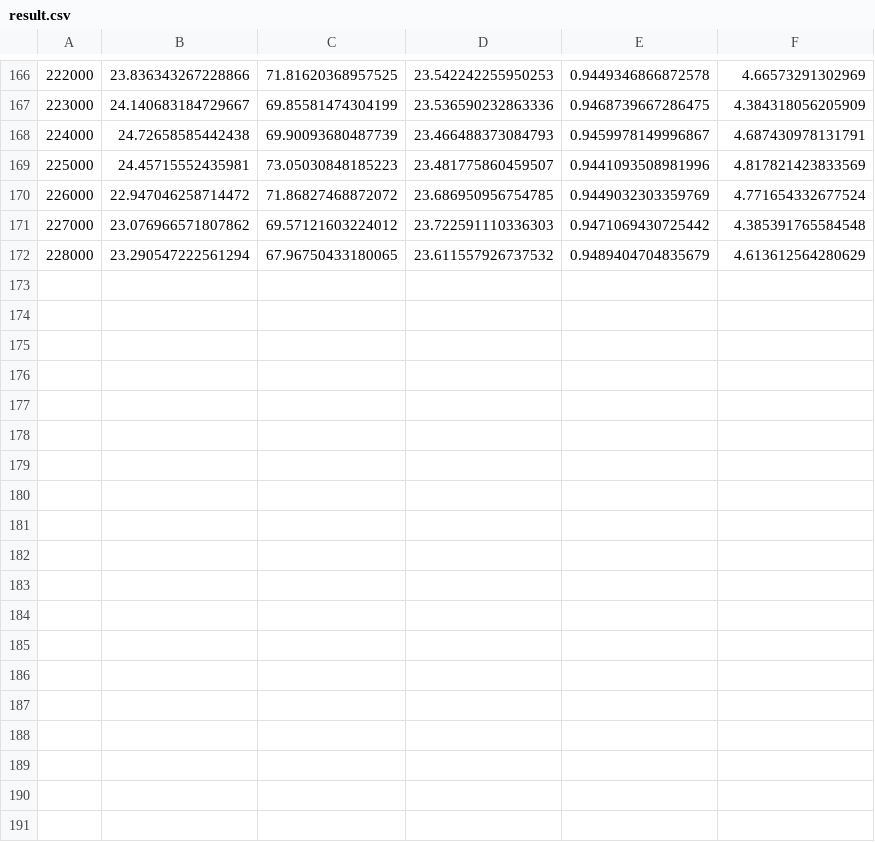
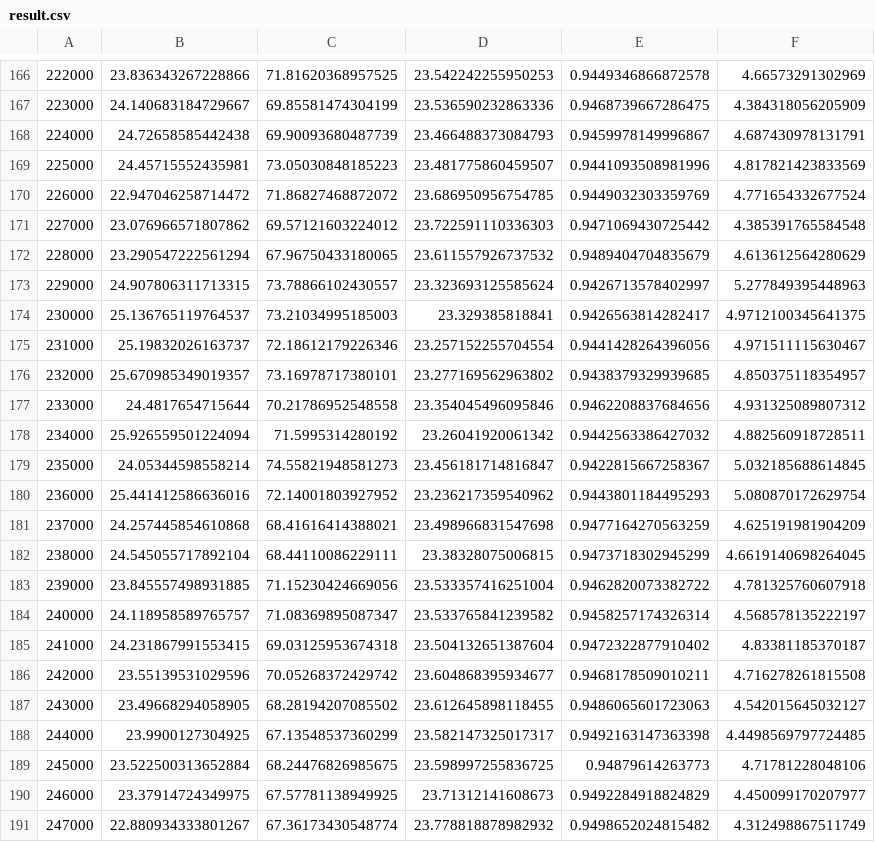
Before and after one commit to enmuser/MyWorkTools, a CSV file: plot/images/threemau_multidim_cross/result.csv, drawn as a sheet; only a part is shown, gaps mark what is left out.

```diff
--- a/plot/images/threemau_multidim_cross/result.csv
+++ b/plot/images/threemau_multidim_cross/result.csv
@@ -172 +172,20 @@
 228000,23.290547222561294,67.96750433180065,23.611557926737532,0.9489404704835679,4.613612564280629
+229000,24.907806311713315,73.78866102430557,23.323693125585624,0.9426713578402997,5.277849395448963
+230000,25.136765119764537,73.21034995185003,23.329385818841,0.9426563814282417,4.9712100345641375
+231000,25.19832026163737,72.18612179226346,23.257152255704554,0.9441428264396056,4.971511115630467
+232000,25.670985349019357,73.16978717380101,23.277169562963802,0.9438379329939685,4.850375118354957
+233000,24.4817654715644,70.21786952548558,23.354045496095846,0.9462208837684656,4.931325089807312
+234000,25.926559501224094,71.5995314280192,23.26041920061342,0.9442563386427032,4.882560918728511
+235000,24.05344598558214,74.55821948581273,23.456181714816847,0.9422815667258367,5.032185688614845
+236000,25.441412586636016,72.14001803927952,23.236217359540962,0.9443801184495293,5.080870172629754
+237000,24.257445854610868,68.41616414388021,23.498966831547698,0.9477164270563259,4.625191981904209
+238000,24.545055717892104,68.44110086229111,23.38328075006815,0.9473718302945299,4.6619140698264045
+239000,23.845557498931885,71.15230424669056,23.533357416251004,0.9462820073382722,4.781325760607918
+240000,24.118958589765757,71.08369895087347,23.533765841239582,0.9458257174326314,4.568578135222197
+241000,24.231867991553415,69.03125953674318,23.504132651387604,0.9472322877910402,4.83381185370187
+242000,23.55139531029596,70.05268372429742,23.604868395934677,0.9468178509010211,4.716278261815508
+243000,23.49668294058905,68.28194207085502,23.612645898118455,0.9486065601723063,4.542015645032127
+244000,23.9900127304925,67.13548537360299,23.582147325017317,0.9492163147363398,4.4498569797724485
+245000,23.522500313652884,68.24476826985675,23.598997255836725,0.94879614263773,4.71781228048106
+246000,23.37914724349975,67.57781138949925,23.71312141608673,0.9492284918824829,4.450099170207977
+247000,22.880934333801267,67.36173430548774,23.778818878982932,0.9498652024815482,4.312498867511749
```
Also changed, not shown: 6 other files.
